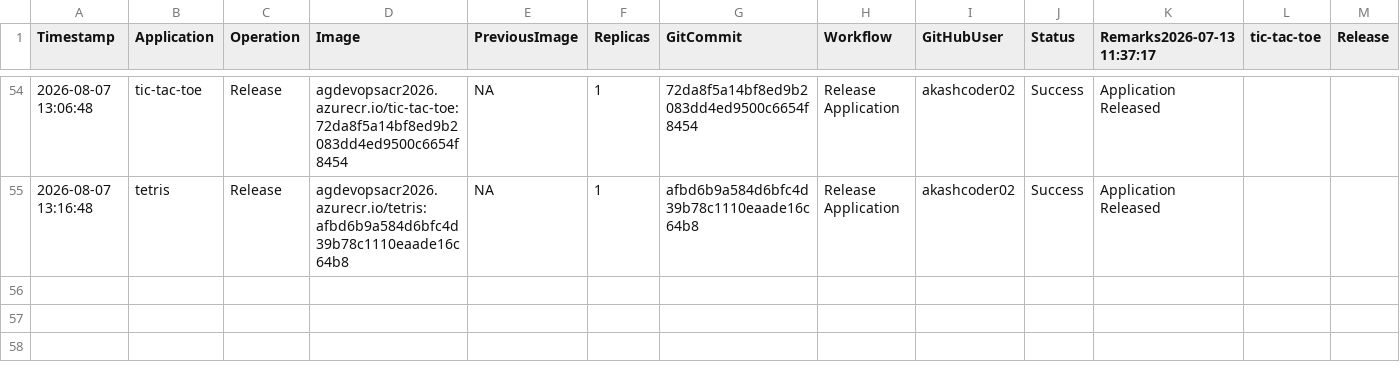
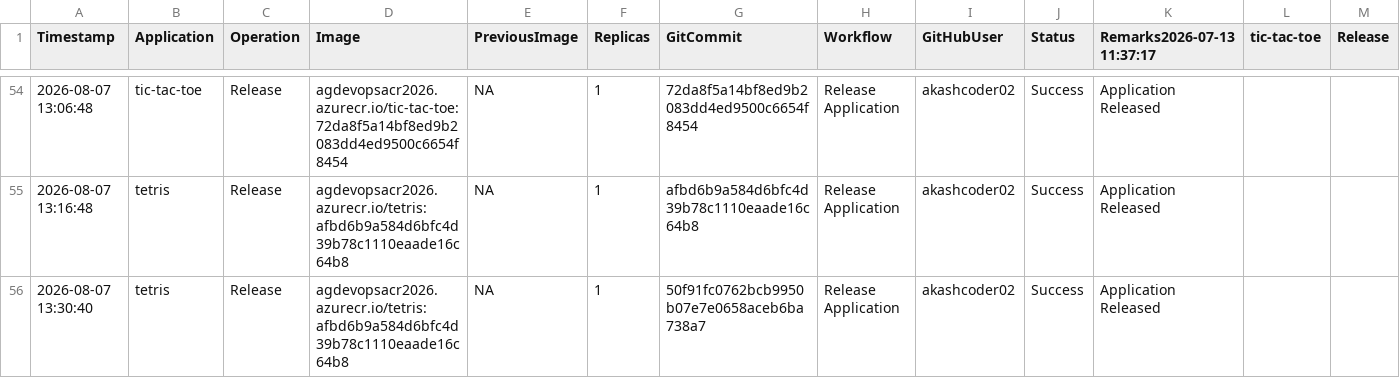
Before and after one commit to akashcoder02/azure-devops-aks-demo, a CSV file: history/deployment-history.csv, drawn as a sheet; only a part is shown, gaps mark what is left out; rows hold the shown columns only; the diff names each change by its address in the sheet, - before the commit and + after, or states it on an @@ line.

```diff
--- a/history/deployment-history.csv
+++ b/history/deployment-history.csv
+row 56: 2026-08-07 13:30:40 | tetris | Release | agdevopsacr2026.azurecr.io/tetris:afbd6b9a584d6bfc4d39b78c1110eaade16c64b8 | NA | 1 | 50f91fc0762bcb9950b07e7e0658aceb6ba738a7 | Release Application | akashcoder02 | Success | Application Released
```
